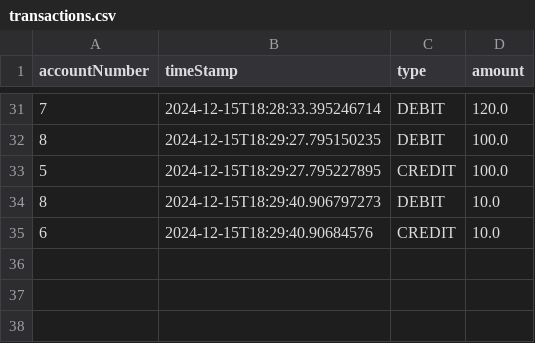
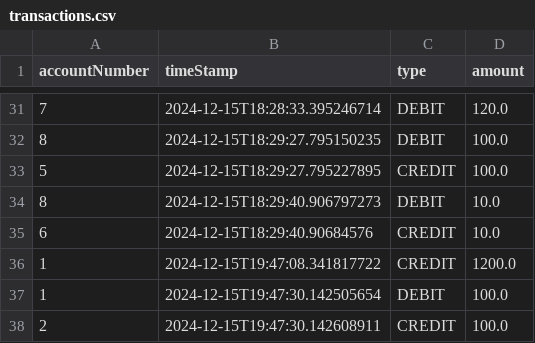
Before and after one commit to maryamghm/W11-Banking-Project, a CSV file: Banking-Project/banking-system/transactions.csv, drawn as a sheet; only a part is shown, gaps mark what is left out; the diff names each change by its address in the sheet, - before the commit and + after, or states it on an @@ line.

```diff
--- a/Banking-Project/banking-system/transactions.csv
+++ b/Banking-Project/banking-system/transactions.csv
+row 36: 1 | 2024-12-15T19:47:08.341817722 | CREDIT | 1200.0
+row 37: 1 | 2024-12-15T19:47:30.142505654 | DEBIT | 100.0
+row 38: 2 | 2024-12-15T19:47:30.142608911 | CREDIT | 100.0
```
Also changed, not shown: Banking-Project/banking-system/accounts.csv, 2 other files.
